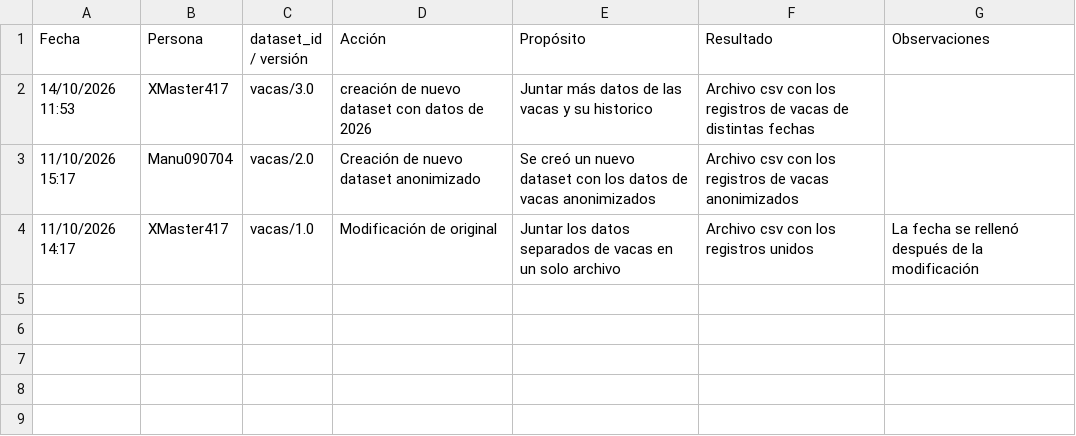
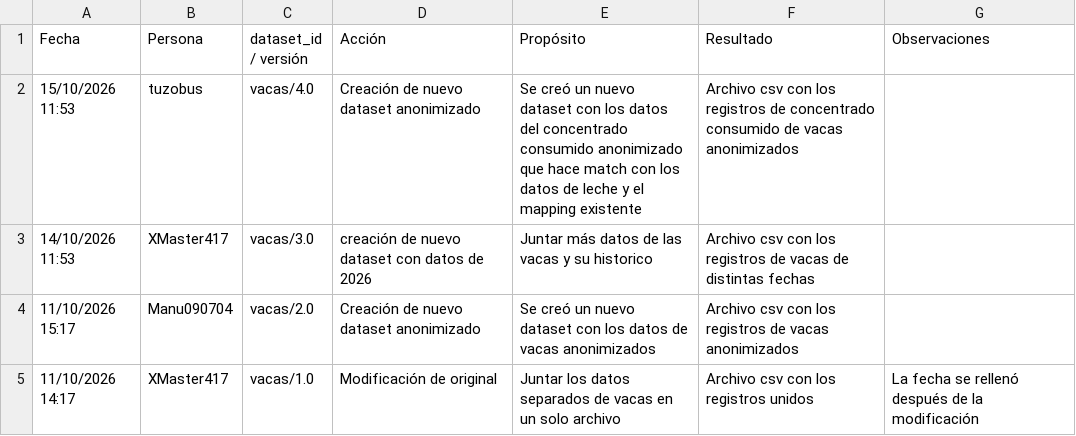
Before and after one commit to EmilioQuinonez/VACAS_IA, a CSV file: docs/data_audit_logs.csv, drawn as a sheet; the diff names each change by its address in the sheet, - before the commit and + after, or states it on an @@ line.

Commit message:
docs: agrega log de audit por nuevo dataset anonimizado

```diff
--- a/docs/data_audit_logs.csv
+++ b/docs/data_audit_logs.csv
+row 2: 15/10/2026 11:53 | tuzobus | vacas/4.0 | Creación de nuevo dataset anonimizado | Se creó un nuevo dataset con los datos del concentrado consumido anonimizado que hace match con los datos de leche y el mapping existente | Archivo csv con los registros de concentrado consumido de vacas anonimizados
```
